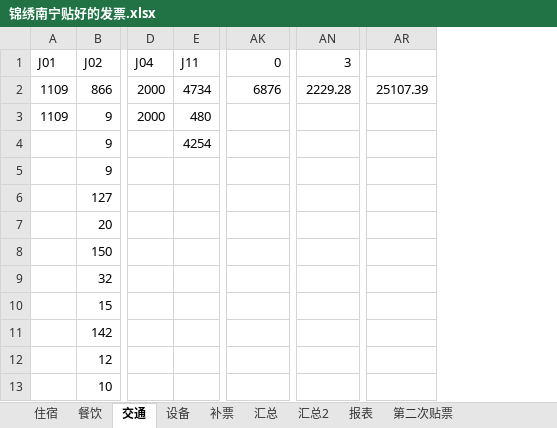
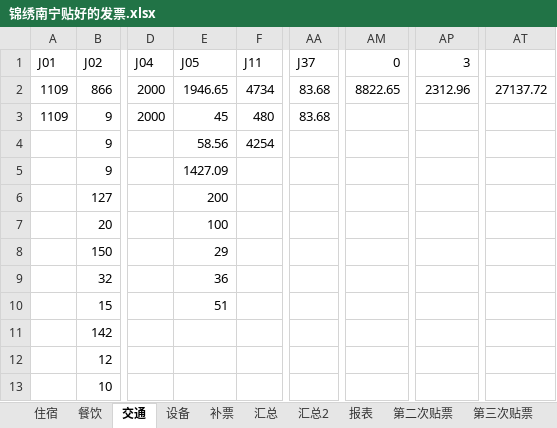
Before and after one commit to laa6202/work_doc, an Excel workbook: 影视工作/南宁项目财务/锦绣南宁贴好的发票.xlsx, sheet 交通, drawn as a sheet; only a part is shown, gaps mark what is left out; values as stored, in another font and other column widths than the file's, no borders; removed rows and columns are numbered as before the commit, all else as after; the diff names each change by its address in the sheet, - before the commit and + after, or states it on an @@ line.

```diff
--- a/影视工作/南宁项目财务/锦绣南宁贴好的发票.xlsx (sheet 交通)
+++ b/影视工作/南宁项目财务/锦绣南宁贴好的发票.xlsx (sheet 交通)
+sheet tab: 第三次贴票
+column E (J05), rows 2-10: 1946.65 | 45 | 58.56 | 1427.09 | 200 | 100 | 29 | 36 | 51
+column AA (J37), rows 2-3: 83.68 | 83.68
-column AR, row 2: 25107.39
+column AT, row 2: 27137.72
-AM2 (0): 6876
+AM2 (0): 8822.65
-AP2 (3): 2229.28
+AP2 (3): 2312.96
```
Also changed, not shown: sheet 汇总2, sheet 设备, sheet 汇总, sheet 第二次贴票, formulas that keep their value.
